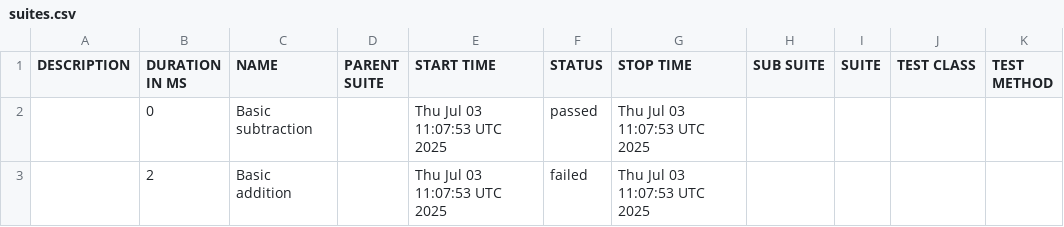
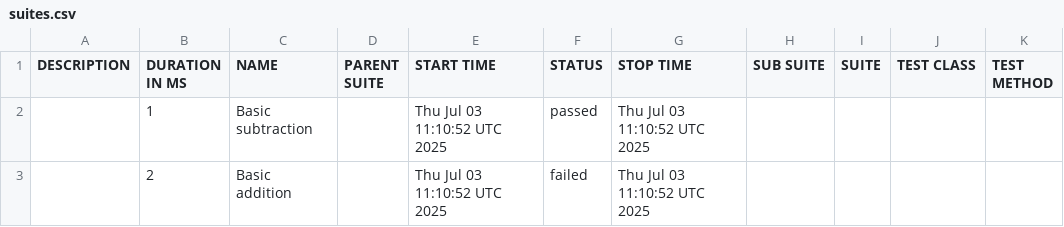
Before and after one commit to awha86/bdd-dashboard-poc, a CSV file: allure-report/data/suites.csv, drawn as a sheet.

```diff
--- a/allure-report/data/suites.csv
+++ b/allure-report/data/suites.csv
@@ -1,3 +1,3 @@
 "DESCRIPTION","DURATION IN MS","NAME","PARENT SUITE","START TIME","STATUS","STOP TIME","SUB SUITE","SUITE","TEST CLASS","TEST METHOD"
-"","0","Basic subtraction","","Thu Jul 03 11:07:53 UTC 2025","passed","Thu Jul 03 11:07:53 UTC 2025","","","",""
-"","2","Basic addition","","Thu Jul 03 11:07:53 UTC 2025","failed","Thu Jul 03 11:07:53 UTC 2025","","","",""
+"","1","Basic subtraction","","Thu Jul 03 11:10:52 UTC 2025","passed","Thu Jul 03 11:10:52 UTC 2025","","","",""
+"","2","Basic addition","","Thu Jul 03 11:10:52 UTC 2025","failed","Thu Jul 03 11:10:52 UTC 2025","","","",""
```
Also changed, not shown: data/suites.csv, 44 other files.
